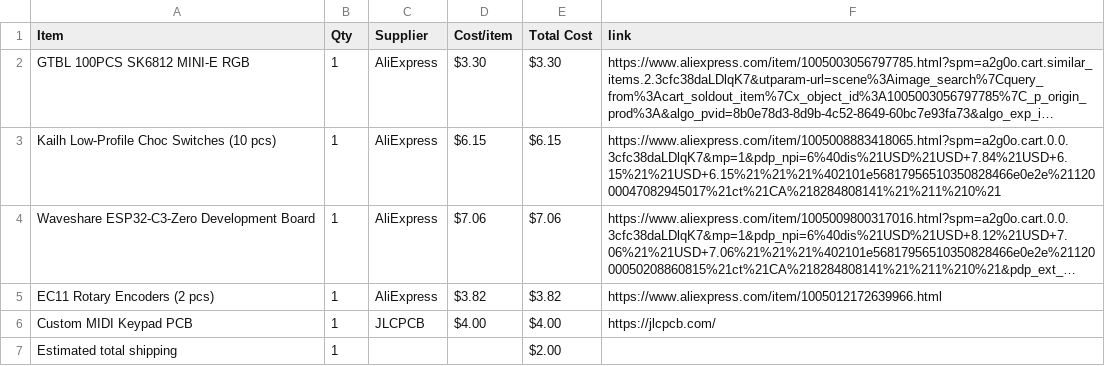
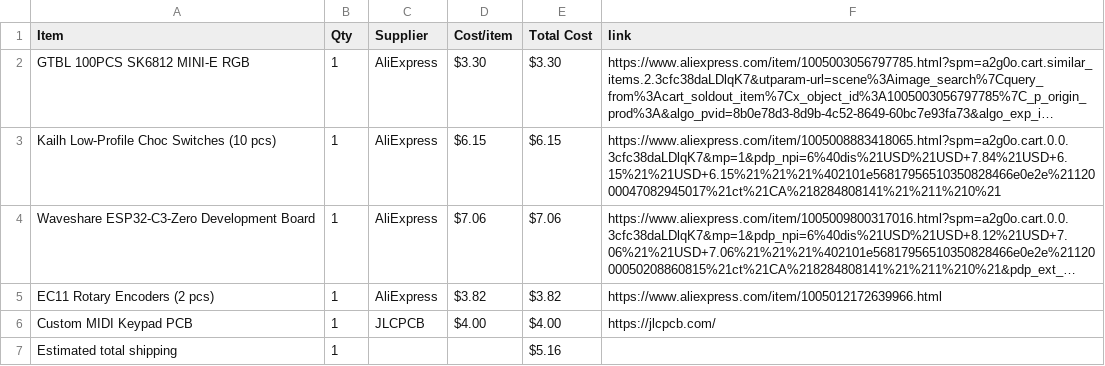
Before and after one commit to IbrahimYounes890/DRUMKIT-InUr-POCKET, a CSV file: BOM.csv, drawn as a sheet; long unchanged cells end in ….

Commit message:
Sync DRUMKIT-InUr-POCKET from Half Life

```diff
--- a/BOM.csv
+++ b/BOM.csv
@@ -6,2 +6,2 @@ EC11 Rotary Encoders (2 pcs),1,AliExpress,$3.82,$3.82,https://www.aliexpress.com
 Custom MIDI Keypad PCB,1,JLCPCB,$4.00,$4.00,https://jlcpcb.com/
-Estimated total shipping,1,,,$2.00,
+Estimated total shipping,1,,,$5.16,
```
